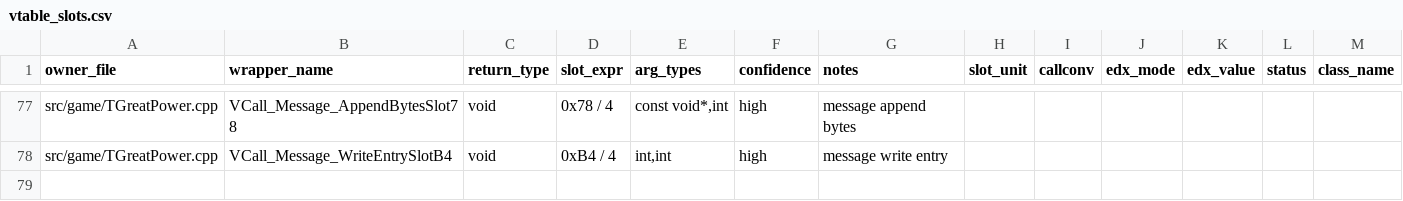
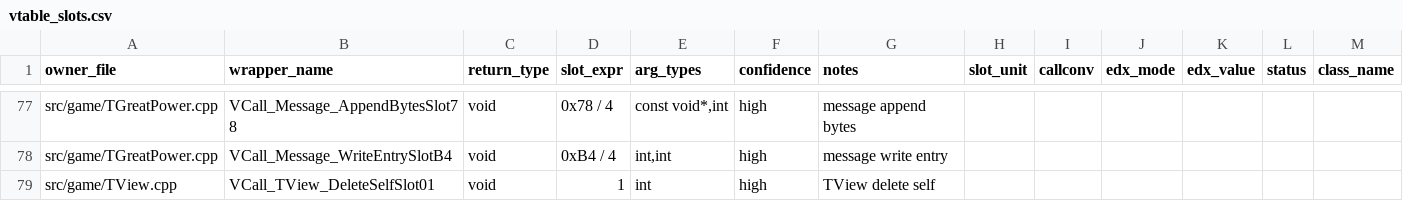
Before and after one commit to agluszak/imperialism-decomp, a CSV file: config/vtable_slots.csv, drawn as a sheet; only a part is shown, gaps mark what is left out.

```diff
--- a/config/vtable_slots.csv
+++ b/config/vtable_slots.csv
@@ -78 +78,2 @@ src/game/TGreatPower.cpp|VCall_Message_AppendBytesSlot78|void|0x78 / 4|const voi
 src/game/TGreatPower.cpp|VCall_Message_WriteEntrySlotB4|void|0xB4 / 4|int,int|high|message write entry
+src/game/TView.cpp|VCall_TView_DeleteSelfSlot01|void|1|int|high|TView delete self
```
Also changed, not shown: config/function_ownership.csv, 51 other files.
